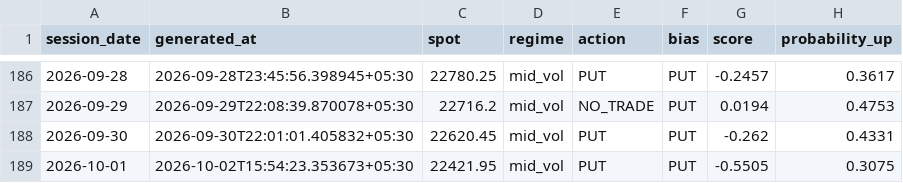
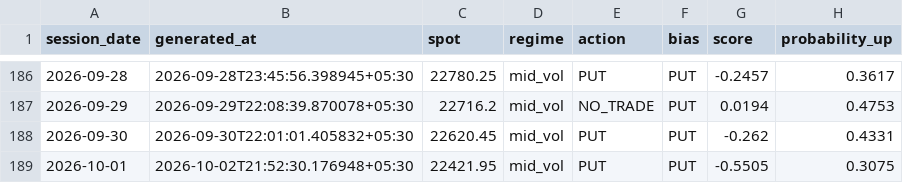
Before and after one commit to ramanauday1561/kite-mcp, a CSV file: docs/data/signals.csv, drawn as a sheet; only a part is shown, gaps mark what is left out; the diff names each change by its address in the sheet, - before the commit and + after, or states it on an @@ line.

```diff
--- a/docs/data/signals.csv
+++ b/docs/data/signals.csv
-B189 (generated_at): 2026-10-02T15:54:23.353673+05:30
+B189 (generated_at): 2026-10-02T21:52:30.176948+05:30
```
Also changed, not shown: 6 other files.
